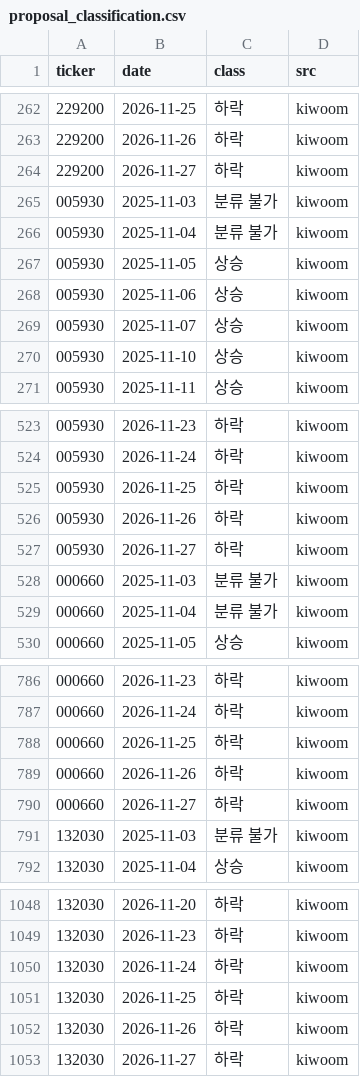
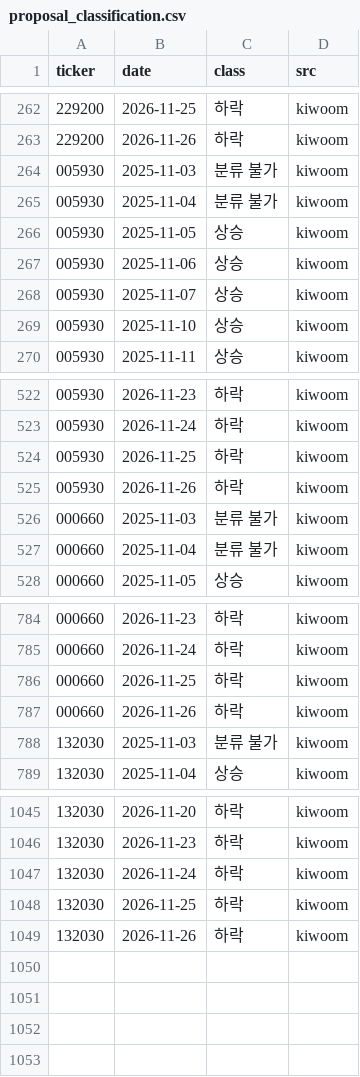
Before and after one commit to now4happy/hybrid-backtest, a CSV file: data/proposal_classification.csv, drawn as a sheet; only a part is shown, gaps mark what is left out.

Commit message:
HANDOFF.md refresh with section 78: CereFin additional comparison + Muse answers; fix classification to 1048 rows, add segment performance

```diff
--- a/data/proposal_classification.csv
+++ b/data/proposal_classification.csv
@@ -263,3 +263,2 @@ ticker,date,class,src
 229200,2026-11-26,하락,kiwoom
-229200,2026-11-27,하락,kiwoom
 005930,2025-11-03,분류 불가,kiwoom
@@ -526,3 +525,2 @@ ticker,date,class,src
 005930,2026-11-26,하락,kiwoom
-005930,2026-11-27,하락,kiwoom
 000660,2025-11-03,분류 불가,kiwoom
@@ -789,3 +787,2 @@ ticker,date,class,src
 000660,2026-11-26,하락,kiwoom
-000660,2026-11-27,하락,kiwoom
 132030,2025-11-03,분류 불가,kiwoom
@@ -1052,2 +1049 @@ ticker,date,class,src
 132030,2026-11-26,하락,kiwoom
-132030,2026-11-27,하락,kiwoom
```
Also changed, not shown: 2 other files.
